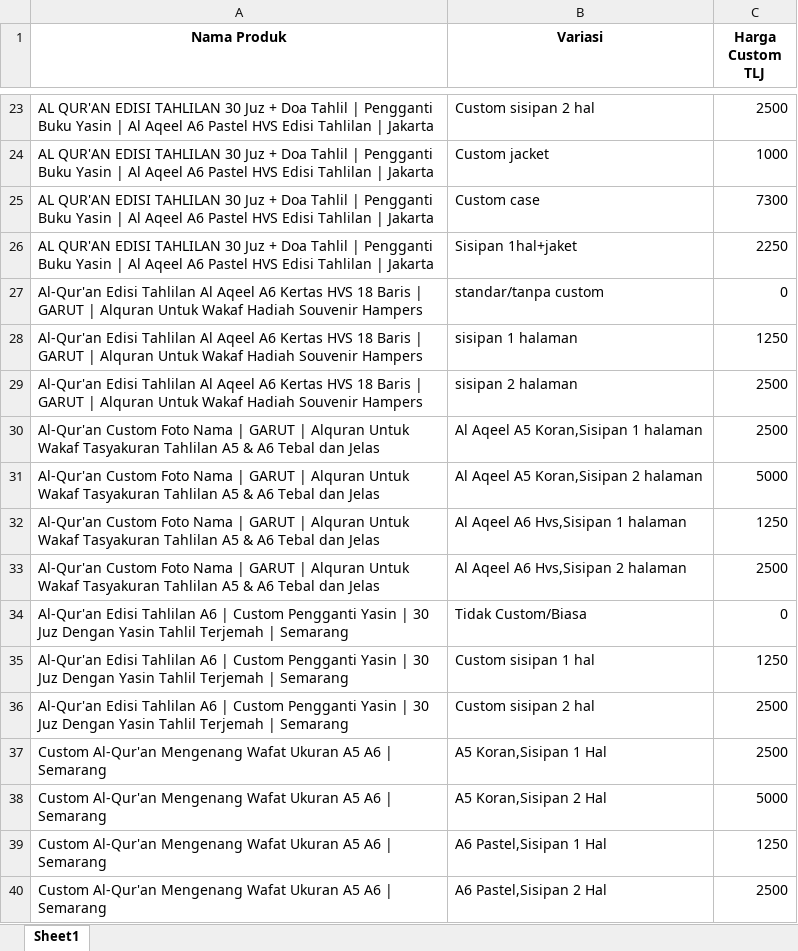
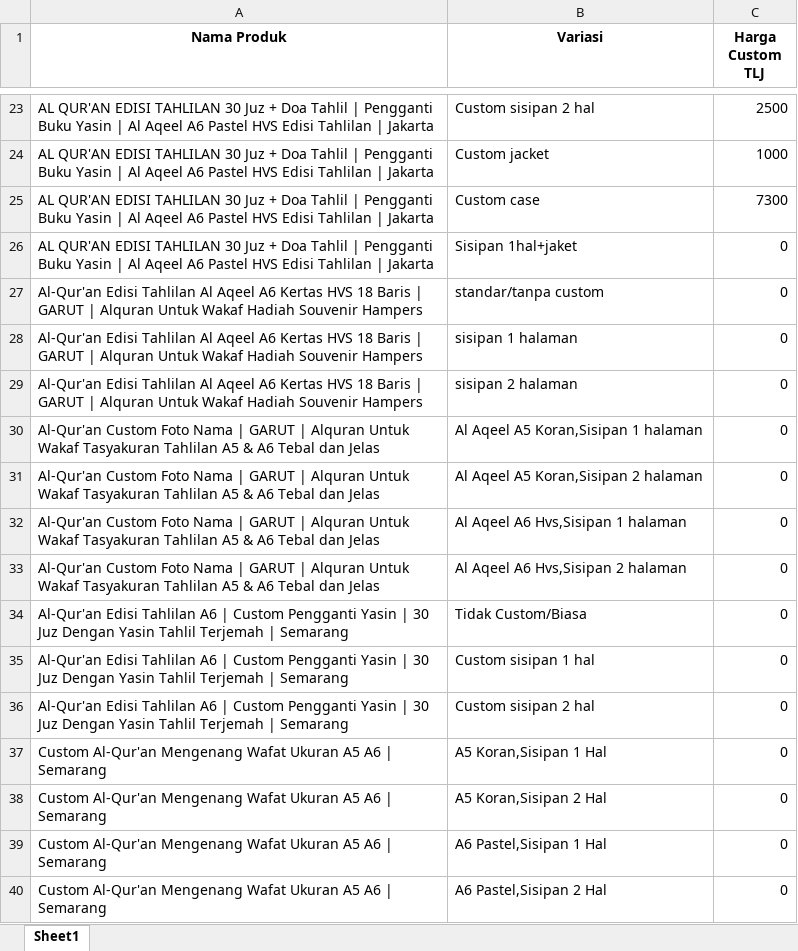
Before and after one commit to sptryogi/rekapanku, an Excel workbook: Harga Custom TLJ.xlsx, sheet Sheet1, drawn as a sheet; only a part is shown, gaps mark what is left out; values as stored, in another font and other column widths than the file's, no borders; the diff names each change by its address in the sheet, - before the commit and + after, or states it on an @@ line.

Commit message:
Add files via upload

```diff
--- a/Harga Custom TLJ.xlsx (sheet Sheet1)
+++ b/Harga Custom TLJ.xlsx (sheet Sheet1)
-C26 (Harga Custom TLJ): 2250
+C26 (Harga Custom TLJ): 0
-C28 (Harga Custom TLJ): 1250
+C28 (Harga Custom TLJ): 0
-C29:C30 (Harga Custom TLJ): 2500
+C29:C30 (Harga Custom TLJ): 0
-C31 (Harga Custom TLJ): 5000
+C31 (Harga Custom TLJ): 0
-C32 (Harga Custom TLJ): 1250
+C32 (Harga Custom TLJ): 0
-C33 (Harga Custom TLJ): 2500
+C33 (Harga Custom TLJ): 0
-C35 (Harga Custom TLJ): 1250
+C35 (Harga Custom TLJ): 0
-C36:C37 (Harga Custom TLJ): 2500
+C36:C37 (Harga Custom TLJ): 0
-C38 (Harga Custom TLJ): 5000
+C38 (Harga Custom TLJ): 0
-C39 (Harga Custom TLJ): 1250
+C39 (Harga Custom TLJ): 0
-C40 (Harga Custom TLJ): 2500
+C40 (Harga Custom TLJ): 0
```
